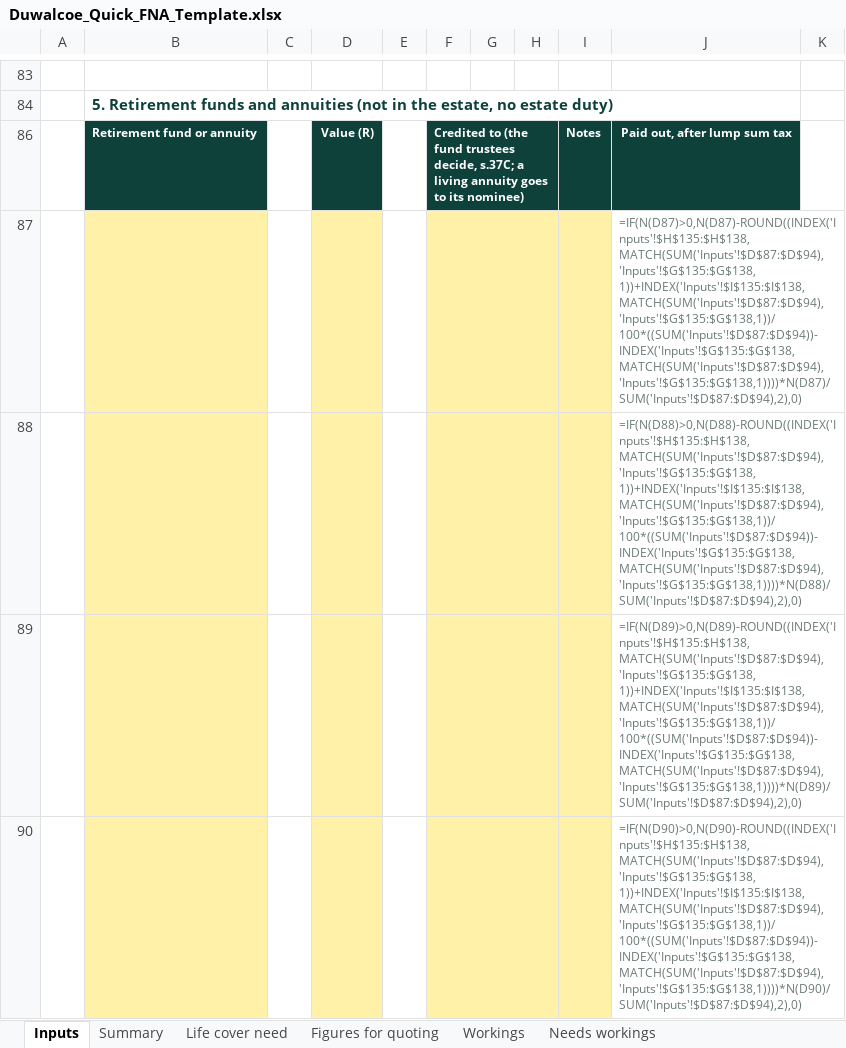
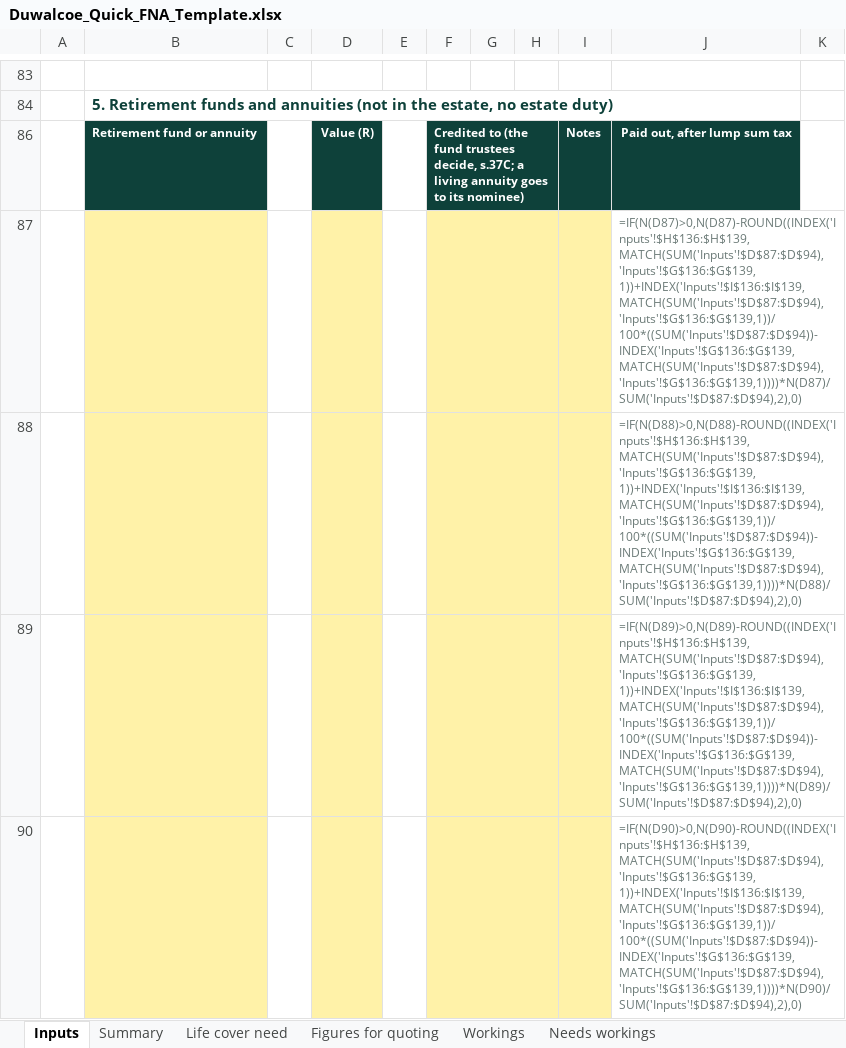
Before and after one commit to Hayesfinancial/Duwalcoe-Financial-Consultants, an Excel workbook: Duwalcoe_Quick_FNA_Template.xlsx, sheet Inputs, drawn as a sheet; only a part is shown, gaps mark what is left out; values as stored, in another font and other column widths than the file's, no borders; formulas without a stored value are shown as written; conditional formats not drawn; the diff covers the shown part only; the diff names each change by its address in the sheet, - before the commit and + after, or states it on an @@ line.

```diff
--- a/Duwalcoe_Quick_FNA_Template.xlsx (sheet Inputs)
+++ b/Duwalcoe_Quick_FNA_Template.xlsx (sheet Inputs)
-J87: =IF(N(D87)>0,N(D87)-ROUND((INDEX('Inputs'!$H$135:$H$138,MATCH(SUM('Inputs'!$D$87:$D$94),'Inputs'!$G$135:$G$138,1))+INDEX('Inputs'!$I$135:$I$138,MATCH(SUM('Inputs'!$D$87:$D$94),'Inputs'!$G$135:$G$138,1))/100*((SUM('Inputs'!$D$87:$D$94))-INDEX('Inputs'!$G$135:$G$138,MATCH(SUM('Inputs'!$D$87:$D$94),'Inputs'!$G$135:$G$138,1))))*N(D87)/SUM('Inputs'!$D$87:$D$94),2),0)
+J87: =IF(N(D87)>0,N(D87)-ROUND((INDEX('Inputs'!$H$136:$H$139,MATCH(SUM('Inputs'!$D$87:$D$94),'Inputs'!$G$136:$G$139,1))+INDEX('Inputs'!$I$136:$I$139,MATCH(SUM('Inputs'!$D$87:$D$94),'Inputs'!$G$136:$G$139,1))/100*((SUM('Inputs'!$D$87:$D$94))-INDEX('Inputs'!$G$136:$G$139,MATCH(SUM('Inputs'!$D$87:$D$94),'Inputs'!$G$136:$G$139,1))))*N(D87)/SUM('Inputs'!$D$87:$D$94),2),0)
-J88: =IF(N(D88)>0,N(D88)-ROUND((INDEX('Inputs'!$H$135:$H$138,MATCH(SUM('Inputs'!$D$87:$D$94),'Inputs'!$G$135:$G$138,1))+INDEX('Inputs'!$I$135:$I$138,MATCH(SUM('Inputs'!$D$87:$D$94),'Inputs'!$G$135:$G$138,1))/100*((SUM('Inputs'!$D$87:$D$94))-INDEX('Inputs'!$G$135:$G$138,MATCH(SUM('Inputs'!$D$87:$D$94),'Inputs'!$G$135:$G$138,1))))*N(D88)/SUM('Inputs'!$D$87:$D$94),2),0)
+J88: =IF(N(D88)>0,N(D88)-ROUND((INDEX('Inputs'!$H$136:$H$139,MATCH(SUM('Inputs'!$D$87:$D$94),'Inputs'!$G$136:$G$139,1))+INDEX('Inputs'!$I$136:$I$139,MATCH(SUM('Inputs'!$D$87:$D$94),'Inputs'!$G$136:$G$139,1))/100*((SUM('Inputs'!$D$87:$D$94))-INDEX('Inputs'!$G$136:$G$139,MATCH(SUM('Inputs'!$D$87:$D$94),'Inputs'!$G$136:$G$139,1))))*N(D88)/SUM('Inputs'!$D$87:$D$94),2),0)
-J89: =IF(N(D89)>0,N(D89)-ROUND((INDEX('Inputs'!$H$135:$H$138,MATCH(SUM('Inputs'!$D$87:$D$94),'Inputs'!$G$135:$G$138,1))+INDEX('Inputs'!$I$135:$I$138,MATCH(SUM('Inputs'!$D$87:$D$94),'Inputs'!$G$135:$G$138,1))/100*((SUM('Inputs'!$D$87:$D$94))-INDEX('Inputs'!$G$135:$G$138,MATCH(SUM('Inputs'!$D$87:$D$94),'Inputs'!$G$135:$G$138,1))))*N(D89)/SUM('Inputs'!$D$87:$D$94),2),0)
+J89: =IF(N(D89)>0,N(D89)-ROUND((INDEX('Inputs'!$H$136:$H$139,MATCH(SUM('Inputs'!$D$87:$D$94),'Inputs'!$G$136:$G$139,1))+INDEX('Inputs'!$I$136:$I$139,MATCH(SUM('Inputs'!$D$87:$D$94),'Inputs'!$G$136:$G$139,1))/100*((SUM('Inputs'!$D$87:$D$94))-INDEX('Inputs'!$G$136:$G$139,MATCH(SUM('Inputs'!$D$87:$D$94),'Inputs'!$G$136:$G$139,1))))*N(D89)/SUM('Inputs'!$D$87:$D$94),2),0)
-J90: =IF(N(D90)>0,N(D90)-ROUND((INDEX('Inputs'!$H$135:$H$138,MATCH(SUM('Inputs'!$D$87:$D$94),'Inputs'!$G$135:$G$138,1))+INDEX('Inputs'!$I$135:$I$138,MATCH(SUM('Inputs'!$D$87:$D$94),'Inputs'!$G$135:$G$138,1))/100*((SUM('Inputs'!$D$87:$D$94))-INDEX('Inputs'!$G$135:$G$138,MATCH(SUM('Inputs'!$D$87:$D$94),'Inputs'!$G$135:$G$138,1))))*N(D90)/SUM('Inputs'!$D$87:$D$94),2),0)
+J90: =IF(N(D90)>0,N(D90)-ROUND((INDEX('Inputs'!$H$136:$H$139,MATCH(SUM('Inputs'!$D$87:$D$94),'Inputs'!$G$136:$G$139,1))+INDEX('Inputs'!$I$136:$I$139,MATCH(SUM('Inputs'!$D$87:$D$94),'Inputs'!$G$136:$G$139,1))/100*((SUM('Inputs'!$D$87:$D$94))-INDEX('Inputs'!$G$136:$G$139,MATCH(SUM('Inputs'!$D$87:$D$94),'Inputs'!$G$136:$G$139,1))))*N(D90)/SUM('Inputs'!$D$87:$D$94),2),0)
```
Also changed, not shown: 3 added rows and 9 edited cells elsewhere in this sheet, sheet Workings, sheet Summary, sheet Life cover need, sheet Figures for quoting, sheet Needs workings, hidden cells, 1 other file.
